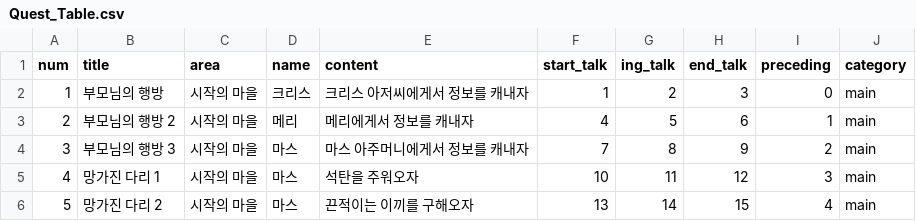
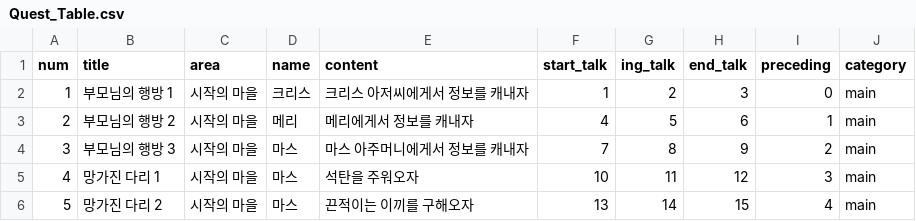
Before and after one commit to Project-Seed/Seed, a CSV file: Unity_File/Assets/Resources/Quest_Table.csv, drawn as a sheet.

```diff
--- a/Unity_File/Assets/Resources/Quest_Table.csv
+++ b/Unity_File/Assets/Resources/Quest_Table.csv
@@ -1,3 +1,3 @@
 num,title,area,name,content,start_talk,ing_talk,end_talk,preceding,category
-1,부모님의 행방,시작의 마을,크리스,크리스 아저씨에게서 정보를 캐내자,1,2,3,0,main
+1,부모님의 행방 1,시작의 마을,크리스,크리스 아저씨에게서 정보를 캐내자,1,2,3,0,main
 2,부모님의 행방 2,시작의 마을,메리,메리에게서 정보를 캐내자,4,5,6,1,main
```
Also changed, not shown: Unity_File/Assets/Resources/Text.csv, 11 other files.
